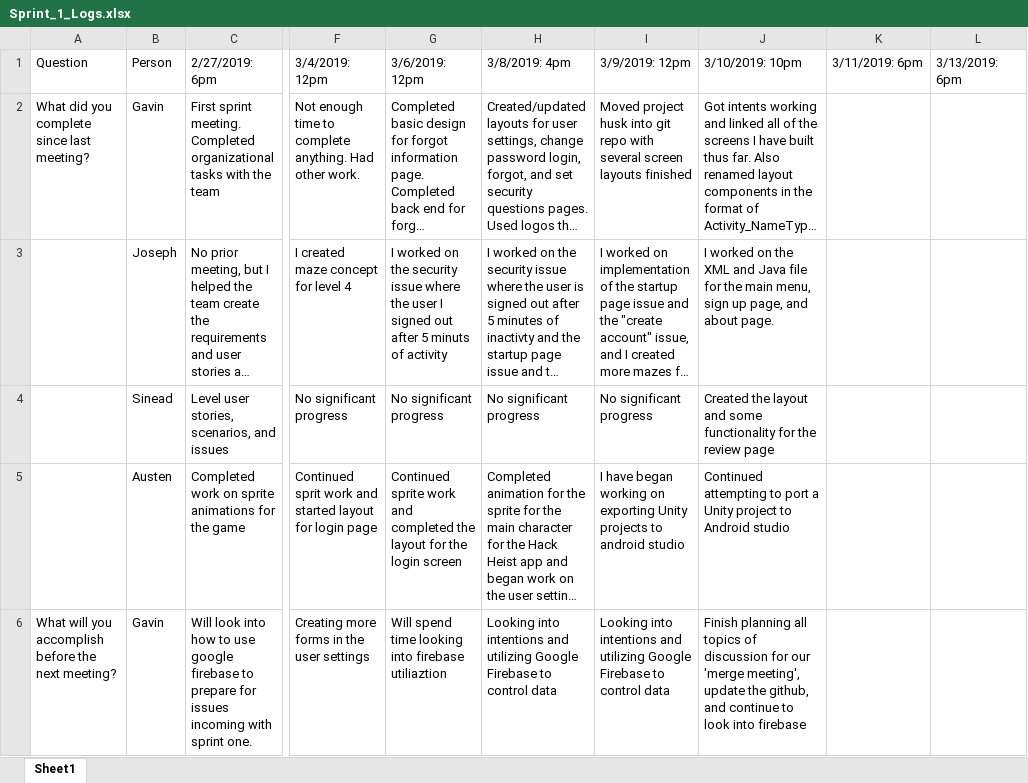
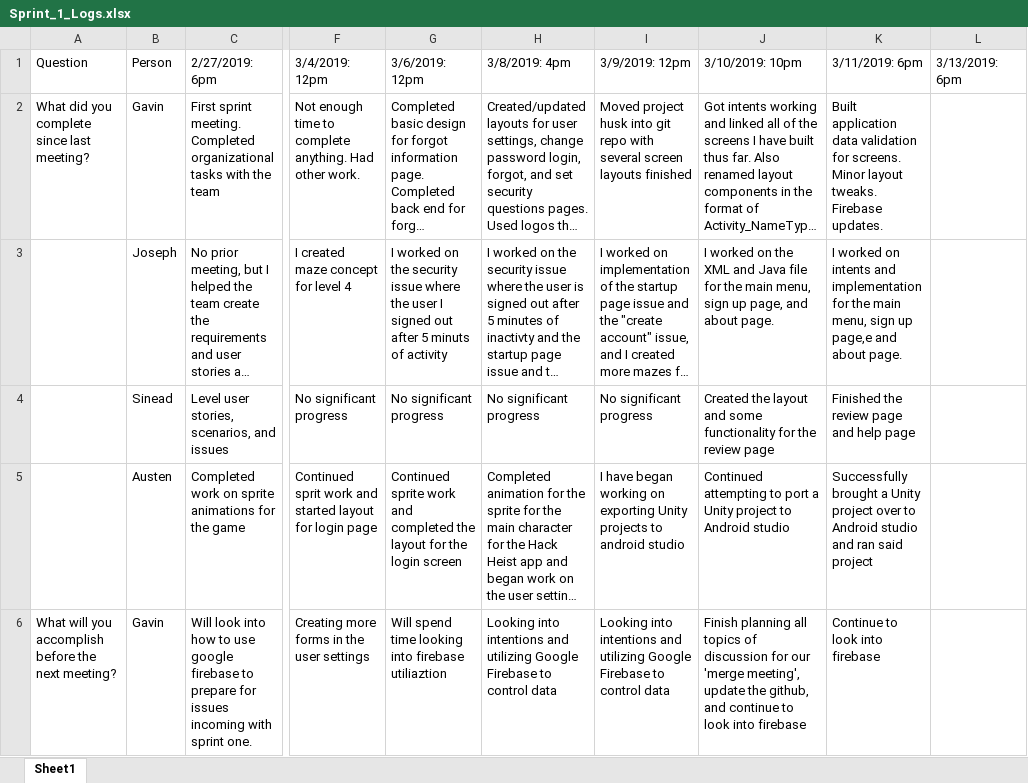
Before and after one commit to gavinjalberghini/Hack-Heist, an Excel workbook: Documents/Sprint One/Sprint_1_Logs.xlsx, sheet Sheet1, drawn as a sheet; only a part is shown, gaps mark what is left out; long unchanged cells end in …; values as stored, in another font and other column widths than the file's, no borders; the diff covers the shown part only; the diff names each change by its address in the sheet, - before the commit and + after, or states it on an @@ line.

Commit message:
Sprint 1 Meeting 9 added

```diff
--- a/Documents/Sprint One/Sprint_1_Logs.xlsx (sheet Sheet1)
+++ b/Documents/Sprint One/Sprint_1_Logs.xlsx (sheet Sheet1)
-K2 (3/11/2019: 6pm): (empty)
+K2 (3/11/2019: 6pm): Built application data validation for screens. Minor layout tweaks. Firebase updates.
-K3 (3/11/2019: 6pm): (empty)
+K3 (3/11/2019: 6pm): I worked on intents and implementation for the main menu, sign up page,e and about page.
-K4 (3/11/2019: 6pm): (empty)
+K4 (3/11/2019: 6pm): Finished the review page and help page
-K5 (3/11/2019: 6pm): (empty)
+K5 (3/11/2019: 6pm): Successfully brought a Unity project over to Android studio and ran said project
-K6 (3/11/2019: 6pm): (empty)
+K6 (3/11/2019: 6pm): Continue to look into firebase
```
Also changed, not shown: 15 edited cells elsewhere in this sheet.
